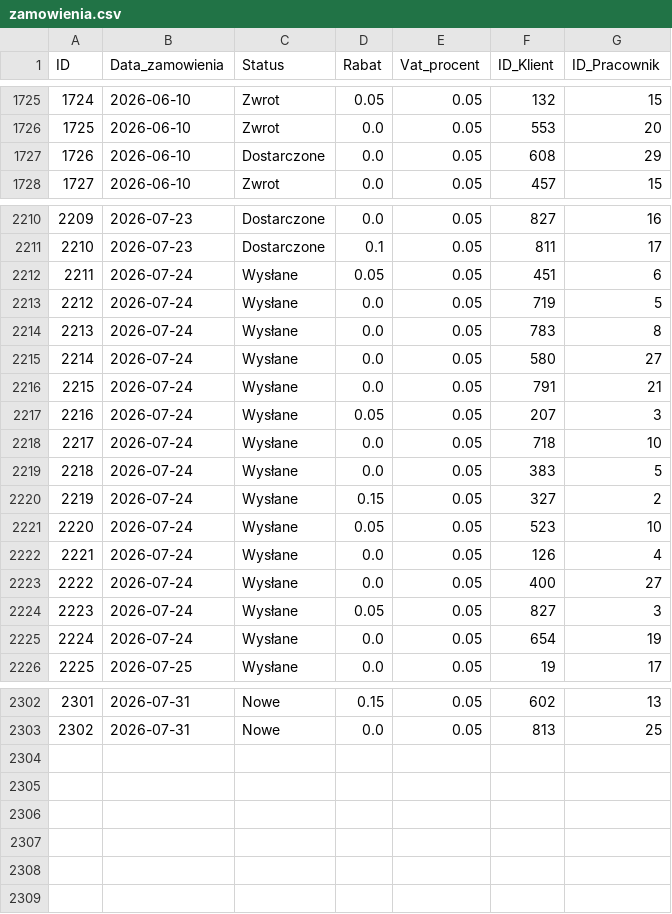
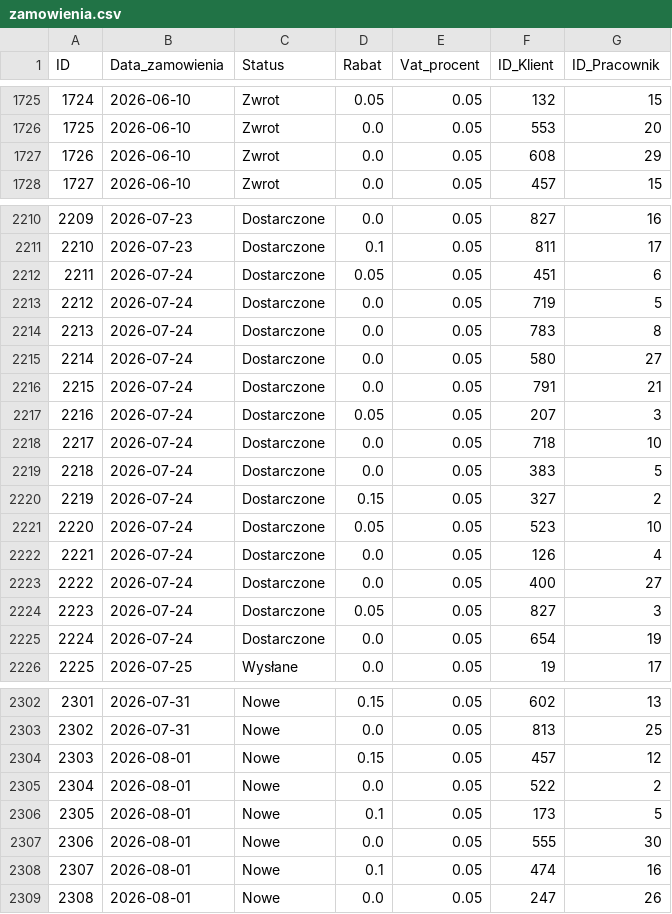
Before and after one commit to abazela/generator-danych, a CSV file: dane_csv/zamowienia.csv, drawn as a sheet; only a part is shown, gaps mark what is left out; the diff covers the shown part only.

```diff
--- a/dane_csv/zamowienia.csv
+++ b/dane_csv/zamowienia.csv
@@ -1726,3 +1726,3 @@
 1725,2026-06-10,Zwrot,0.0,0.05,553,20
-1726,2026-06-10,Dostarczone,0.0,0.05,608,29
+1726,2026-06-10,Zwrot,0.0,0.05,608,29
 1727,2026-06-10,Zwrot,0.0,0.05,457,15
@@ -2211,16 +2211,16 @@
 2210,2026-07-23,Dostarczone,0.1,0.05,811,17
-2211,2026-07-24,Wysłane,0.05,0.05,451,6
-2212,2026-07-24,Wysłane,0.0,0.05,719,5
-2213,2026-07-24,Wysłane,0.0,0.05,783,8
-2214,2026-07-24,Wysłane,0.0,0.05,580,27
-2215,2026-07-24,Wysłane,0.0,0.05,791,21
-2216,2026-07-24,Wysłane,0.05,0.05,207,3
-2217,2026-07-24,Wysłane,0.0,0.05,718,10
-2218,2026-07-24,Wysłane,0.0,0.05,383,5
-2219,2026-07-24,Wysłane,0.15,0.05,327,2
-2220,2026-07-24,Wysłane,0.05,0.05,523,10
-2221,2026-07-24,Wysłane,0.0,0.05,126,4
-2222,2026-07-24,Wysłane,0.0,0.05,400,27
-2223,2026-07-24,Wysłane,0.05,0.05,827,3
-2224,2026-07-24,Wysłane,0.0,0.05,654,19
+2211,2026-07-24,Dostarczone,0.05,0.05,451,6
+2212,2026-07-24,Dostarczone,0.0,0.05,719,5
+2213,2026-07-24,Dostarczone,0.0,0.05,783,8
+2214,2026-07-24,Dostarczone,0.0,0.05,580,27
+2215,2026-07-24,Dostarczone,0.0,0.05,791,21
+2216,2026-07-24,Dostarczone,0.05,0.05,207,3
+2217,2026-07-24,Dostarczone,0.0,0.05,718,10
+2218,2026-07-24,Dostarczone,0.0,0.05,383,5
+2219,2026-07-24,Dostarczone,0.15,0.05,327,2
+2220,2026-07-24,Dostarczone,0.05,0.05,523,10
+2221,2026-07-24,Dostarczone,0.0,0.05,126,4
+2222,2026-07-24,Dostarczone,0.0,0.05,400,27
+2223,2026-07-24,Dostarczone,0.05,0.05,827,3
+2224,2026-07-24,Dostarczone,0.0,0.05,654,19
 2225,2026-07-25,Wysłane,0.0,0.05,19,17
@@ -2303 +2303,7 @@
 2302,2026-07-31,Nowe,0.0,0.05,813,25
+2303,2026-08-01,Nowe,0.15,0.05,457,12
+2304,2026-08-01,Nowe,0.0,0.05,522,2
+2305,2026-08-01,Nowe,0.1,0.05,173,5
+2306,2026-08-01,Nowe,0.0,0.05,555,30
+2307,2026-08-01,Nowe,0.1,0.05,474,16
+2308,2026-08-01,Nowe,0.0,0.05,247,26
```
Also changed, not shown: 16 edited cells elsewhere in this file, dane_csv/klienci.csv, dane_csv/pozycje_zamowienie.csv.
